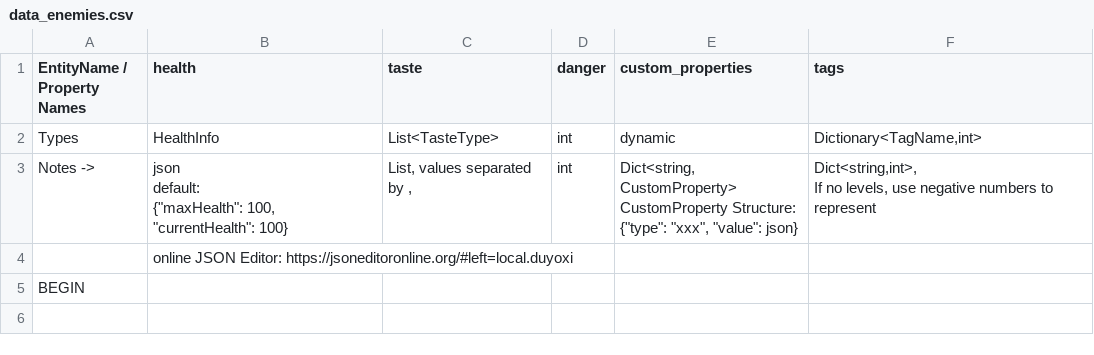
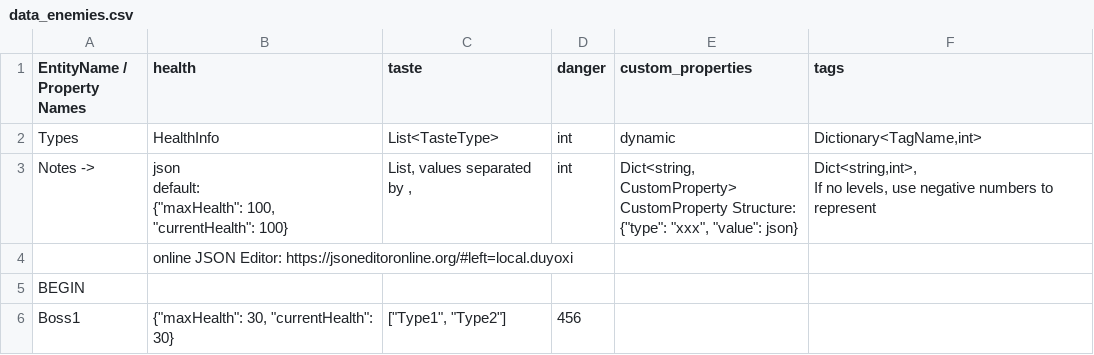
Before and after one commit to cty288/Capstone, a CSV file: Assets/Resources/data_enemies.csv, drawn as a sheet; the diff names each change by its address in the sheet, - before the commit and + after, or states it on an @@ line.

```diff
--- a/Assets/Resources/data_enemies.csv
+++ b/Assets/Resources/data_enemies.csv
+row 6: Boss1 | {"maxHealth": 30, "currentHealth": 30} | ["Type1", "Type2"] | 456
```
Also changed, not shown: Assets/Resources/data_enemies_test.csv, 13 other files.
